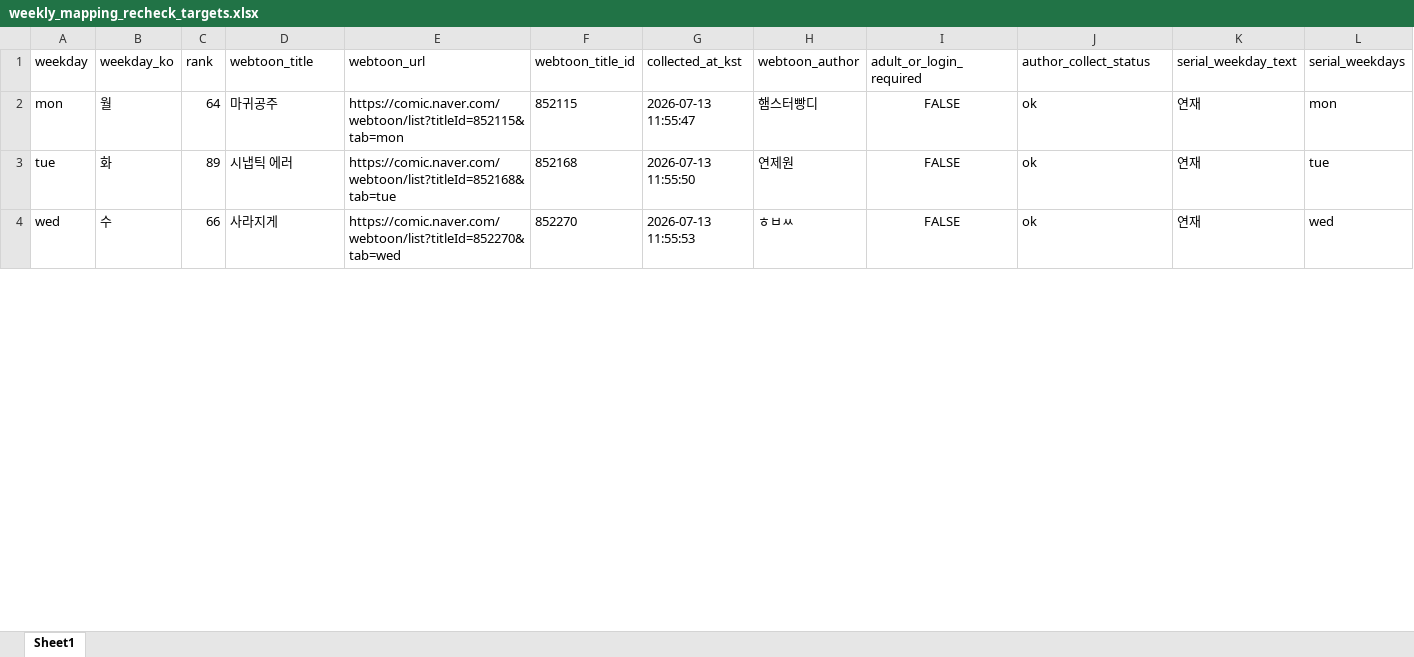
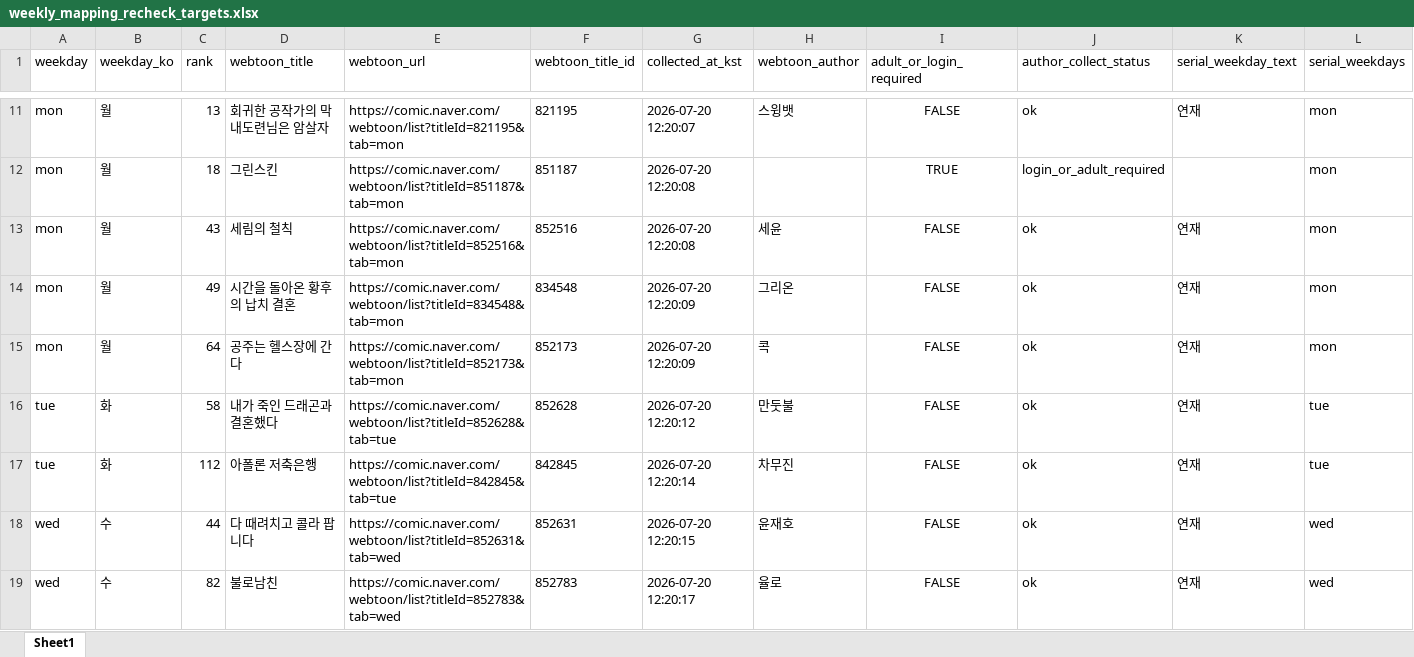
Before and after one commit to johnlee211/web_dash1, an Excel workbook: data/weekly_mapping_recheck_targets.xlsx, sheet Sheet1, drawn as a sheet; only a part is shown, gaps mark what is left out; values as stored, in another font and other column widths than the file's, no borders; addresses are those after the commit; rows hold the shown columns only; the diff covers the shown part only; the diff names each change by its address in the sheet, - before the commit and + after, or states it on an @@ line.

```diff
--- a/data/weekly_mapping_recheck_targets.xlsx (sheet Sheet1)
+++ b/data/weekly_mapping_recheck_targets.xlsx (sheet Sheet1)
+row 11: mon | 월 | 13 | 회귀한 공작가의 막내도련님은 암살자 | https://comic.naver.com/webtoon/list?titleId=821195&tab=mon | 821195 | 2026-07-20 12:20:07 | 스윙뱃 | FALSE | ok | 연재 | mon
+row 12: mon | 월 | 18 | 그린스킨 | https://comic.naver.com/webtoon/list?titleId=851187&tab=mon | 851187 | 2026-07-20 12:20:08 |  | TRUE | login_or_adult_required |  | mon
+row 13: mon | 월 | 43 | 세림의 철칙 | https://comic.naver.com/webtoon/list?titleId=852516&tab=mon | 852516 | 2026-07-20 12:20:08 | 세윤 | FALSE | ok | 연재 | mon
+row 14: mon | 월 | 49 | 시간을 돌아온 황후의 납치 결혼 | https://comic.naver.com/webtoon/list?titleId=834548&tab=mon | 834548 | 2026-07-20 12:20:09 | 그리온 | FALSE | ok | 연재 | mon
-D15 (webtoon_title): 마귀공주
+D15 (webtoon_title): 공주는 헬스장에 간다
-E15 (webtoon_url): https://comic.naver.com/webtoon/list?titleId=852115&tab=mon
+E15 (webtoon_url): https://comic.naver.com/webtoon/list?titleId=852173&tab=mon
-F15 (webtoon_title_id): 852115
+F15 (webtoon_title_id): 852173
-G15 (collected_at_kst): 2026-07-13 11:55:47
+G15 (collected_at_kst): 2026-07-20 12:20:09
-H15 (webtoon_author): 햄스터빵디
+H15 (webtoon_author): 콕
-C16 (rank): 89
+C16 (rank): 58
-D16 (webtoon_title): 시냅틱 에러
+D16 (webtoon_title): 내가 죽인 드래곤과 결혼했다
-E16 (webtoon_url): https://comic.naver.com/webtoon/list?titleId=852168&tab=tue
+E16 (webtoon_url): https://comic.naver.com/webtoon/list?titleId=852628&tab=tue
-F16 (webtoon_title_id): 852168
+F16 (webtoon_title_id): 852628
-G16 (collected_at_kst): 2026-07-13 11:55:50
+G16 (collected_at_kst): 2026-07-20 12:20:12
-H16 (webtoon_author): 연제원
+H16 (webtoon_author): 만둣불
+row 17: tue | 화 | 112 | 아폴론 저축은행 | https://comic.naver.com/webtoon/list?titleId=842845&tab=tue | 842845 | 2026-07-20 12:20:14 | 차무진 | FALSE | ok | 연재 | tue
-C18 (rank): 66
+C18 (rank): 44
-D18 (webtoon_title): 사라지게
+D18 (webtoon_title): 다 때려치고 콜라 팝니다
-E18 (webtoon_url): https://comic.naver.com/webtoon/list?titleId=852270&tab=wed
+E18 (webtoon_url): https://comic.naver.com/webtoon/list?titleId=852631&tab=wed
-F18 (webtoon_title_id): 852270
+F18 (webtoon_title_id): 852631
-G18 (collected_at_kst): 2026-07-13 11:55:53
+G18 (collected_at_kst): 2026-07-20 12:20:15
-H18 (webtoon_author): ㅎㅂㅆ
+H18 (webtoon_author): 윤재호
+row 19: wed | 수 | 82 | 불로남친 | https://comic.naver.com/webtoon/list?titleId=852783&tab=wed | 852783 | 2026-07-20 12:20:17 | 율로 | FALSE | ok | 연재 | wed
```
Also changed, not shown: 13 added rows, 4 removed rows and 36 edited cells elsewhere in this sheet, data/adult_login_required_webtoons_v2.xlsx, data/naver_webtoon_series_mapping_duplicate_rows.xlsx, 9 other files.
